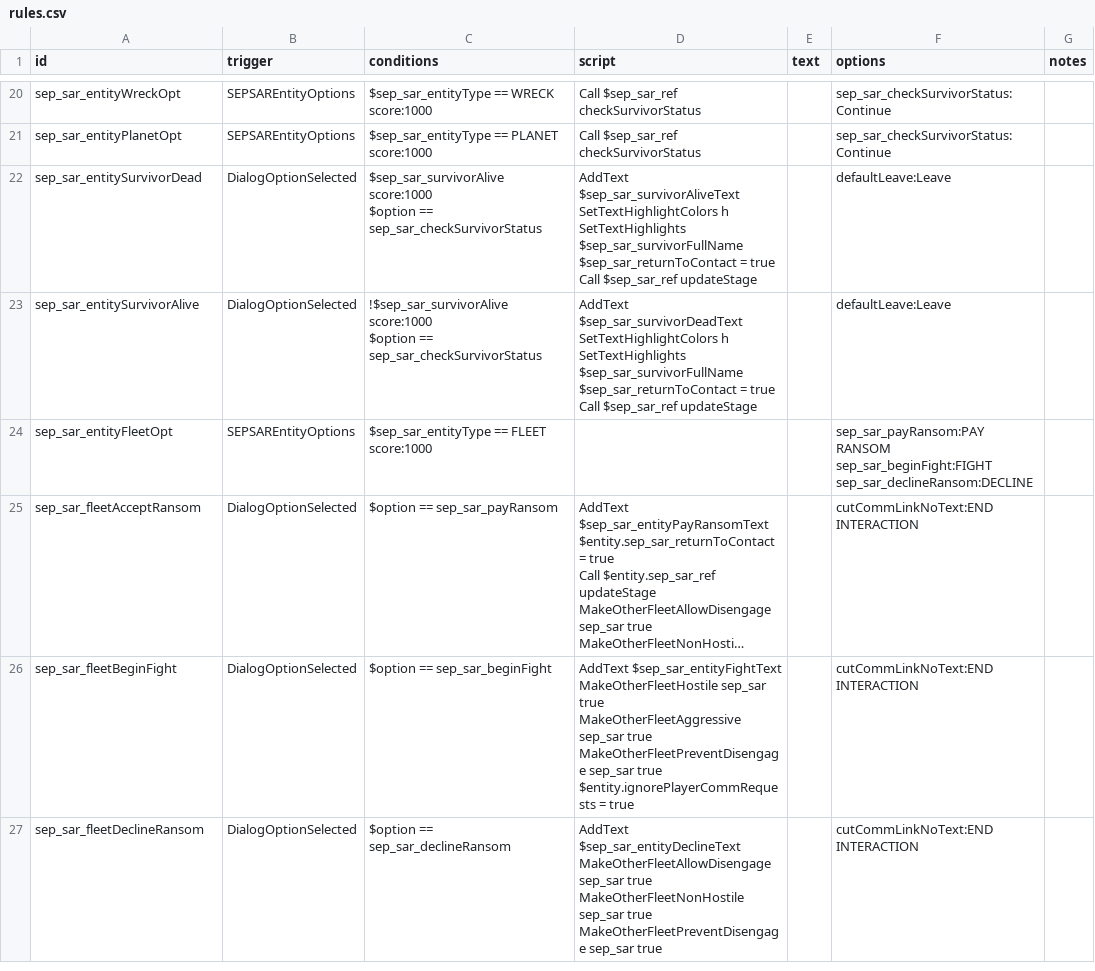
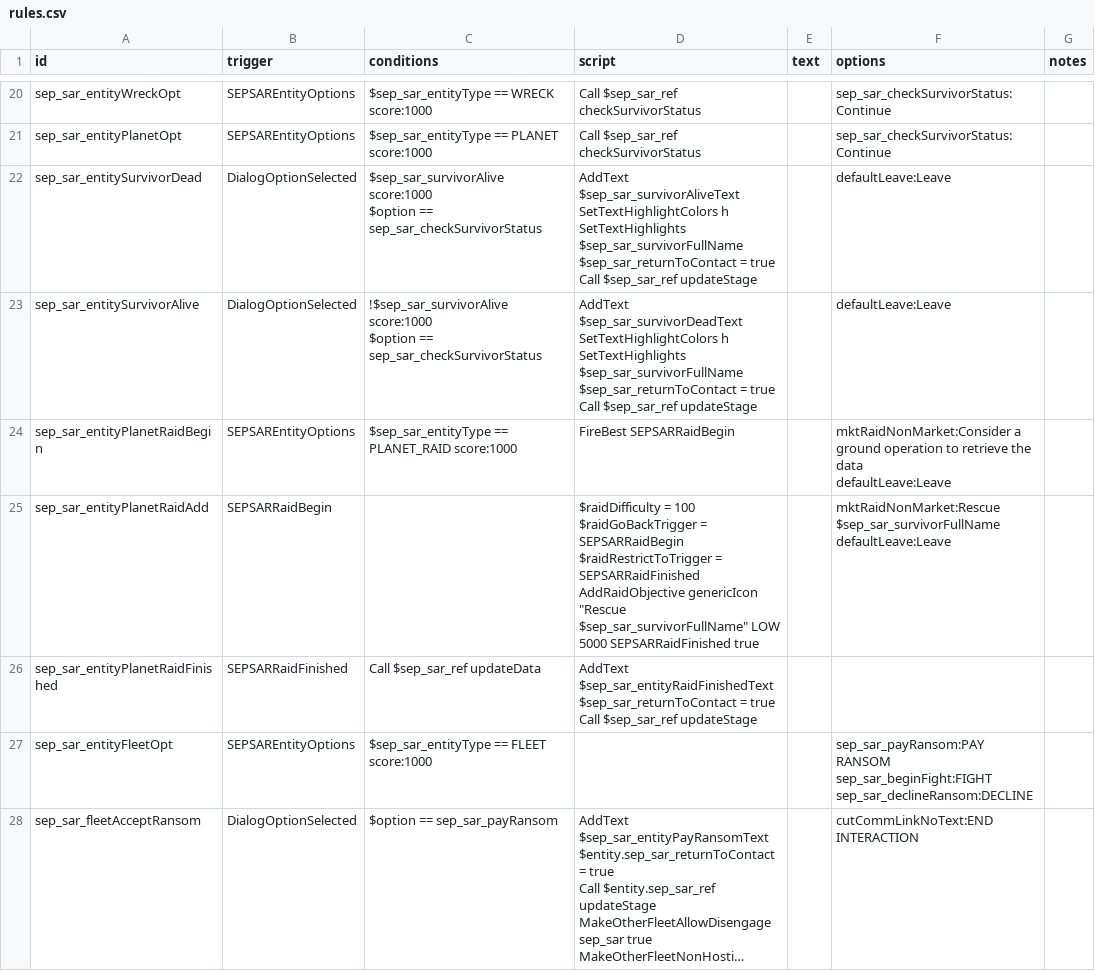
Before and after one commit to AudaxLudos/sector-expansion-pack, a CSV file: data/campaign/rules.csv, drawn as a sheet; only a part is shown, gaps mark what is left out; the shorter side is filled out with more unchanged rows; long unchanged cells end in ….

Commit message:
Add planet kidnapping mission scenario

```diff
--- a/data/campaign/rules.csv
+++ b/data/campaign/rules.csv
@@ -70,2 +70,12 @@ $sep_sar_returnToContact = true
 Call $sep_sar_ref updateStage",,defaultLeave:Leave,
+sep_sar_entityPlanetRaidBegin,SEPSAREntityOptions,$sep_sar_entityType == PLANET_RAID score:1000,FireBest SEPSARRaidBegin,,"mktRaidNonMarket:Consider a ground operation to retrieve the data
+defaultLeave:Leave",
+sep_sar_entityPlanetRaidAdd,SEPSARRaidBegin,,"$raidDifficulty = 100
+$raidGoBackTrigger = SEPSARRaidBegin
+$raidRestrictToTrigger = SEPSARRaidFinished
+AddRaidObjective genericIcon ""Rescue $sep_sar_survivorFullName"" LOW 5000 SEPSARRaidFinished true",,"mktRaidNonMarket:Rescue $sep_sar_survivorFullName
+defaultLeave:Leave",
+sep_sar_entityPlanetRaidFinished,SEPSARRaidFinished,Call $sep_sar_ref updateData,"AddText $sep_sar_entityRaidFinishedText
+$sep_sar_returnToContact = true
+Call $sep_sar_ref updateStage",,,
 sep_sar_entityFleetOpt,SEPSAREntityOptions,$sep_sar_entityType == FLEET score:1000,,,"sep_sar_payRansom:PAY RANSOM
```
Also changed, not shown: 3 other files.
